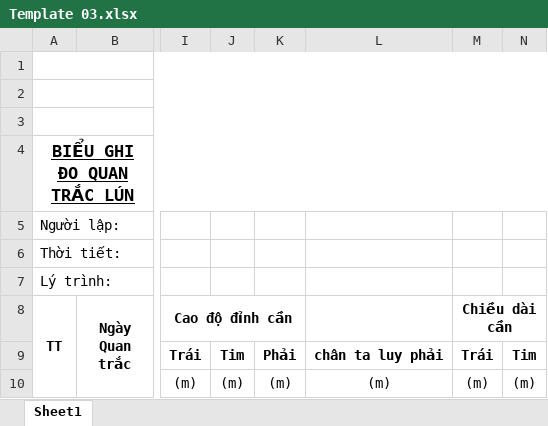
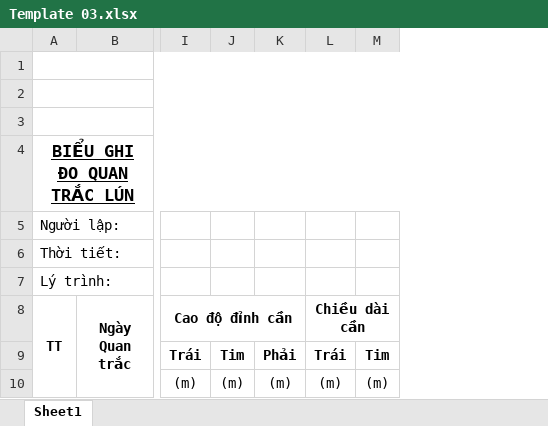
Before and after one commit to dhpytech/bketech, an Excel workbook: Quan Trac Lun/Templates/Template 03.xlsx, sheet Sheet1, drawn as a sheet; only a part is shown, gaps mark what is left out; values as stored, in another font and other column widths than the file's, no borders; the diff names each change by its address in the sheet, - before the commit and + after, or states it on an @@ line.

```diff
--- a/Quan Trac Lun/Templates/Template 03.xlsx (sheet Sheet1)
+++ b/Quan Trac Lun/Templates/Template 03.xlsx (sheet Sheet1)
-column L, rows 9-10: chân ta luy phải | (m)
```
Also changed, not shown: Quan Trac Lun/QTL BK ETECH.xlsm, 1 other file.
